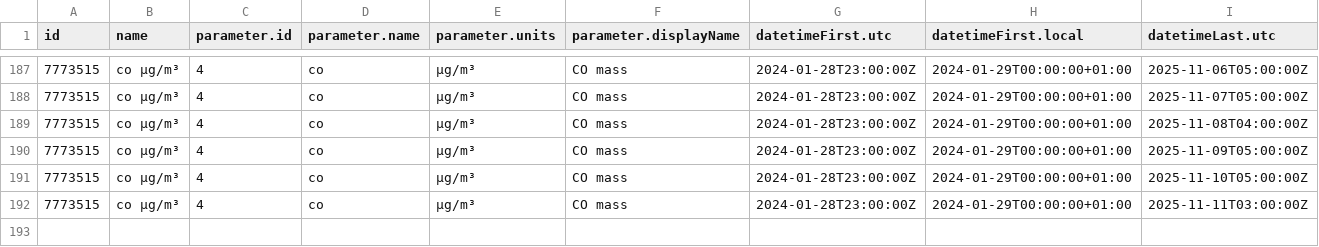
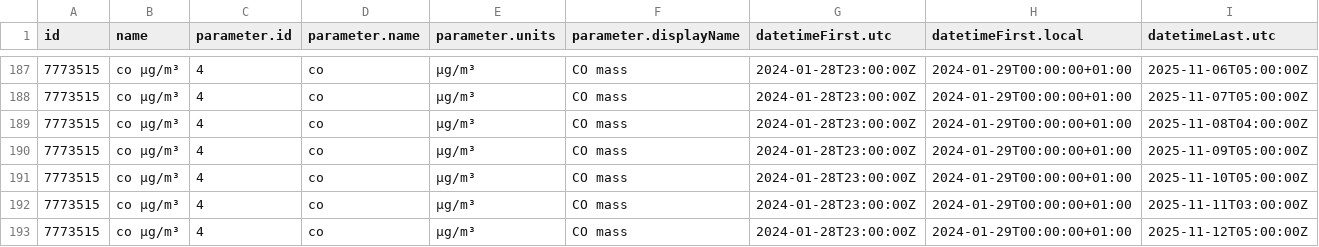
Before and after one commit to JeanCGuerrero/Practica08-airquality, a CSV file: data/air_data.csv, drawn as a sheet; only a part is shown, gaps mark what is left out; rows hold the shown columns only; the diff names each change by its address in the sheet, - before the commit and + after, or states it on an @@ line.

Commit message:
Updating Data

```diff
--- a/data/air_data.csv
+++ b/data/air_data.csv
+row 193: 7773515 | co µg/m³ | 4 | co | µg/m³ | CO mass | 2024-01-28T23:00:00Z | 2024-01-29T00:00:00+01:00 | 2025-11-12T05:00:00Z
```
